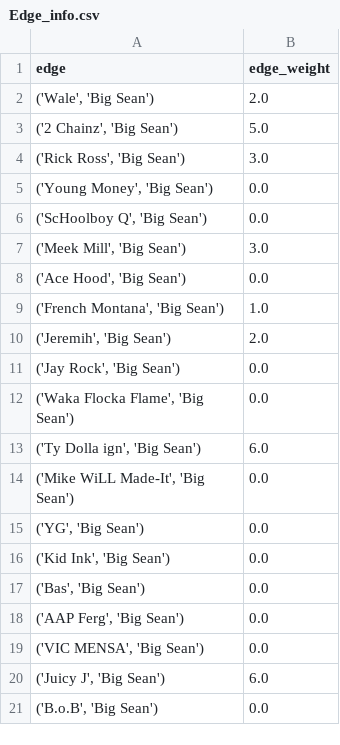
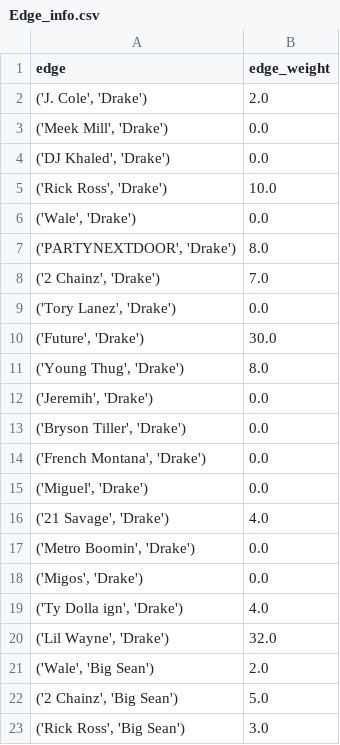
Before and after one commit to mattharding23/ANLY_645_Project, a CSV file: codes/Edge_info.csv, drawn as a sheet; only a part is shown; the shorter side is filled out with more unchanged rows; the diff covers the shown part only.

```diff
--- a/codes/Edge_info.csv
+++ b/codes/Edge_info.csv
@@ -1,2 +1,21 @@
 edge,edge_weight
+"('J. Cole', 'Drake')",2.0
+"('Meek Mill', 'Drake')",0.0
+"('DJ Khaled', 'Drake')",0.0
+"('Rick Ross', 'Drake')",10.0
+"('Wale', 'Drake')",0.0
+"('PARTYNEXTDOOR', 'Drake')",8.0
+"('2 Chainz', 'Drake')",7.0
+"('Tory Lanez', 'Drake')",0.0
+"('Future', 'Drake')",30.0
+"('Young Thug', 'Drake')",8.0
+"('Jeremih', 'Drake')",0.0
+"('Bryson Tiller', 'Drake')",0.0
+"('French Montana', 'Drake')",0.0
+"('Miguel', 'Drake')",0.0
+"('21 Savage', 'Drake')",4.0
+"('Metro Boomin', 'Drake')",0.0
+"('Migos', 'Drake')",0.0
+"('Ty Dolla ign', 'Drake')",4.0
+"('Lil Wayne', 'Drake')",32.0
 "('Wale', 'Big Sean')",2.0
```
Also changed, not shown: 40 added rows elsewhere in this file, codes/Node_info.csv, codes/Song_attribute.csv, 19 other files.
